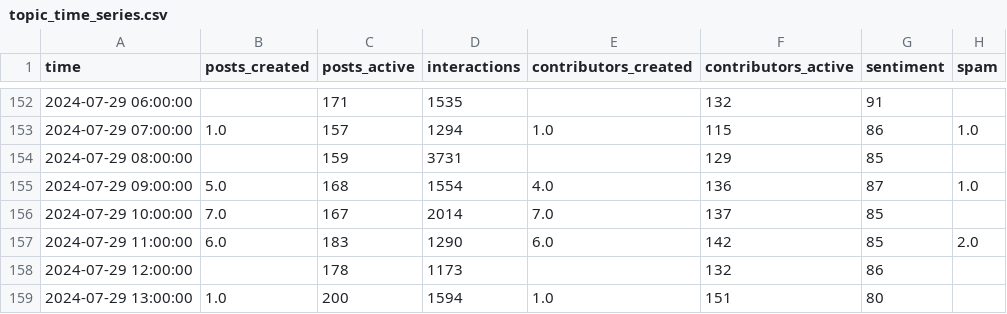
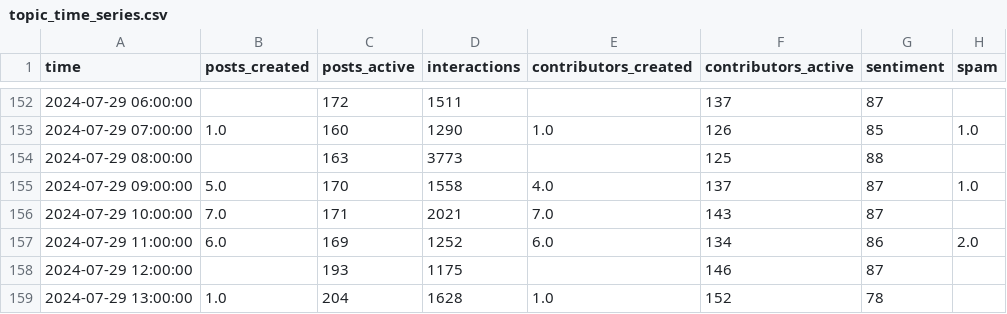
Before and after one commit to Rin-0xTohsaka/Spice-Melange, a CSV file: data/topic_time_series.csv, drawn as a sheet; only a part is shown, gaps mark what is left out; the diff covers the shown part only.

```diff
--- a/data/topic_time_series.csv
+++ b/data/topic_time_series.csv
@@ -152,8 +152,8 @@ time,posts_created,posts_active,interactions,contributors_created,contributors_a
-2024-07-29 06:00:00,,171,1535,,132,91,
-2024-07-29 07:00:00,1.0,157,1294,1.0,115,86,1.0
-2024-07-29 08:00:00,,159,3731,,129,85,
-2024-07-29 09:00:00,5.0,168,1554,4.0,136,87,1.0
-2024-07-29 10:00:00,7.0,167,2014,7.0,137,85,
-2024-07-29 11:00:00,6.0,183,1290,6.0,142,85,2.0
-2024-07-29 12:00:00,,178,1173,,132,86,
-2024-07-29 13:00:00,1.0,200,1594,1.0,151,80,
+2024-07-29 06:00:00,,172,1511,,137,87,
+2024-07-29 07:00:00,1.0,160,1290,1.0,126,85,1.0
+2024-07-29 08:00:00,,163,3773,,125,88,
+2024-07-29 09:00:00,5.0,170,1558,4.0,137,87,1.0
+2024-07-29 10:00:00,7.0,171,2021,7.0,143,87,
+2024-07-29 11:00:00,6.0,169,1252,6.0,134,86,2.0
+2024-07-29 12:00:00,,193,1175,,146,87,
+2024-07-29 13:00:00,1.0,204,1628,1.0,152,78,
```
Also changed, not shown: 1 added row and 158 edited cells elsewhere in this file, data/market_data.csv, data/market_time_series.csv, 24 other files.
